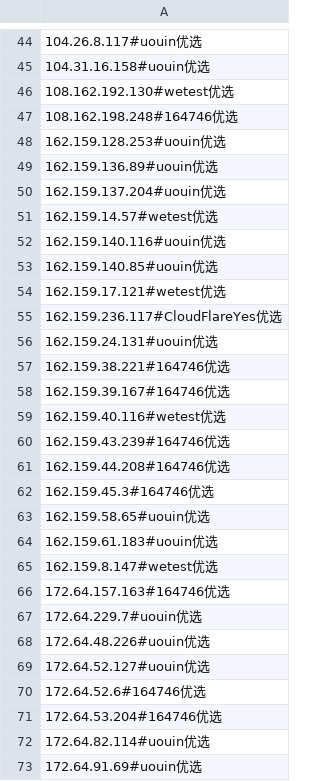
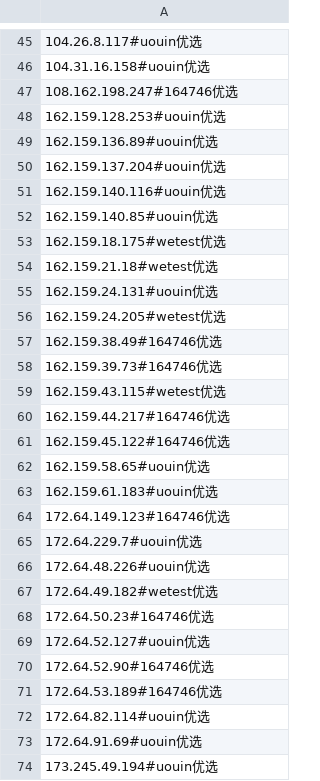
Before and after one commit to zxzx888/cf-ip, a CSV file: CloudflareSpeedTest.csv, drawn as a sheet; only a part is shown, gaps mark what is left out; the shorter side is filled out with more unchanged rows; the diff covers the shown part only.

```diff
--- a/CloudflareSpeedTest.csv
+++ b/CloudflareSpeedTest.csv
@@ -45,4 +46,3 @@
 104.31.16.158#uouin优选
-108.162.192.130#wetest优选
-108.162.198.248#164746优选
+108.162.198.247#164746优选
 162.159.128.253#uouin优选
@@ -50,23 +50,23 @@
 162.159.137.204#uouin优选
-162.159.14.57#wetest优选
 162.159.140.116#uouin优选
 162.159.140.85#uouin优选
-162.159.17.121#wetest优选
-162.159.236.117#CloudFlareYes优选
+162.159.18.175#wetest优选
+162.159.21.18#wetest优选
 162.159.24.131#uouin优选
-162.159.38.221#164746优选
-162.159.39.167#164746优选
-162.159.40.116#wetest优选
-162.159.43.239#164746优选
-162.159.44.208#164746优选
-162.159.45.3#164746优选
+162.159.24.205#wetest优选
+162.159.38.49#164746优选
+162.159.39.73#164746优选
+162.159.43.115#wetest优选
+162.159.44.217#164746优选
+162.159.45.122#164746优选
 162.159.58.65#uouin优选
 162.159.61.183#uouin优选
-162.159.8.147#wetest优选
-172.64.157.163#164746优选
+172.64.149.123#164746优选
 172.64.229.7#uouin优选
 172.64.48.226#uouin优选
+172.64.49.182#wetest优选
+172.64.50.23#164746优选
 172.64.52.127#uouin优选
-172.64.52.6#164746优选
-172.64.53.204#164746优选
+172.64.52.90#164746优选
+172.64.53.189#164746优选
 172.64.82.114#uouin优选
```
Also changed, not shown: 12 added rows, 11 removed rows and 23 edited cells elsewhere in this file.
